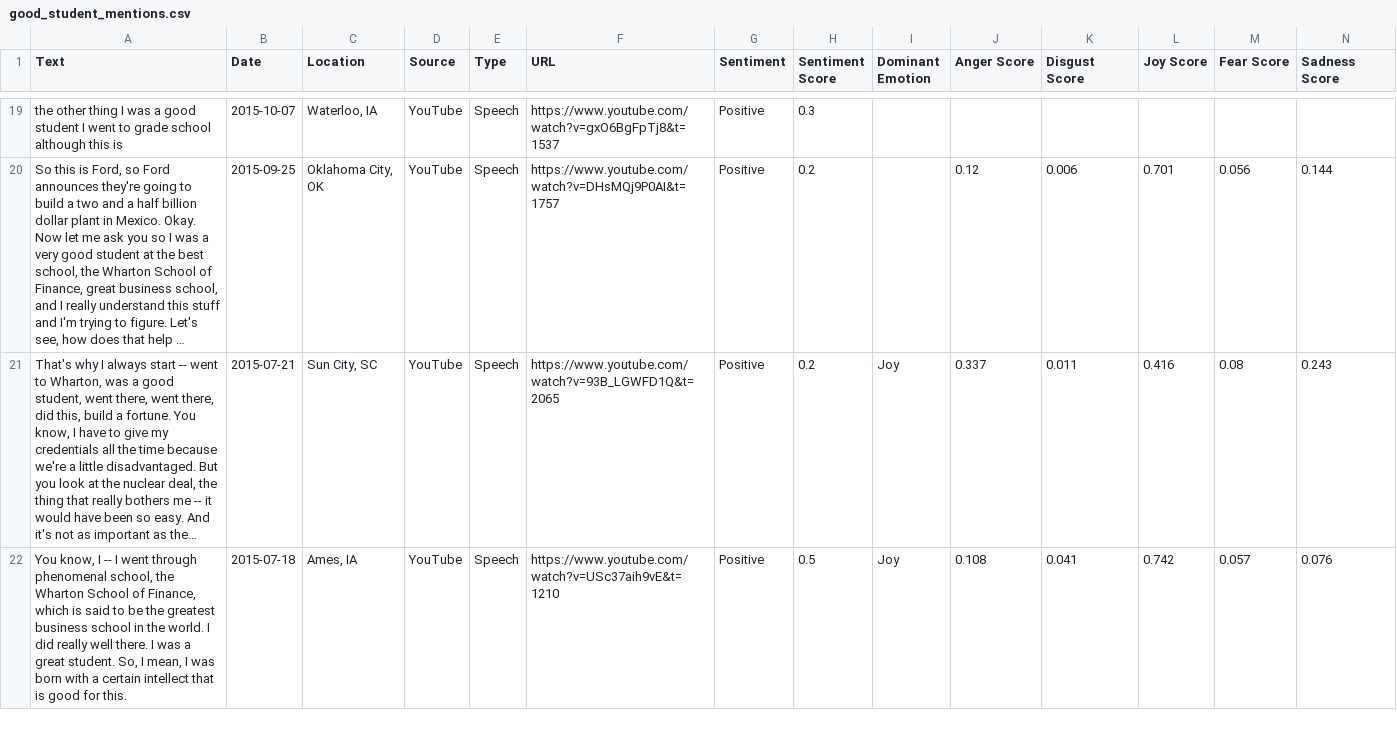
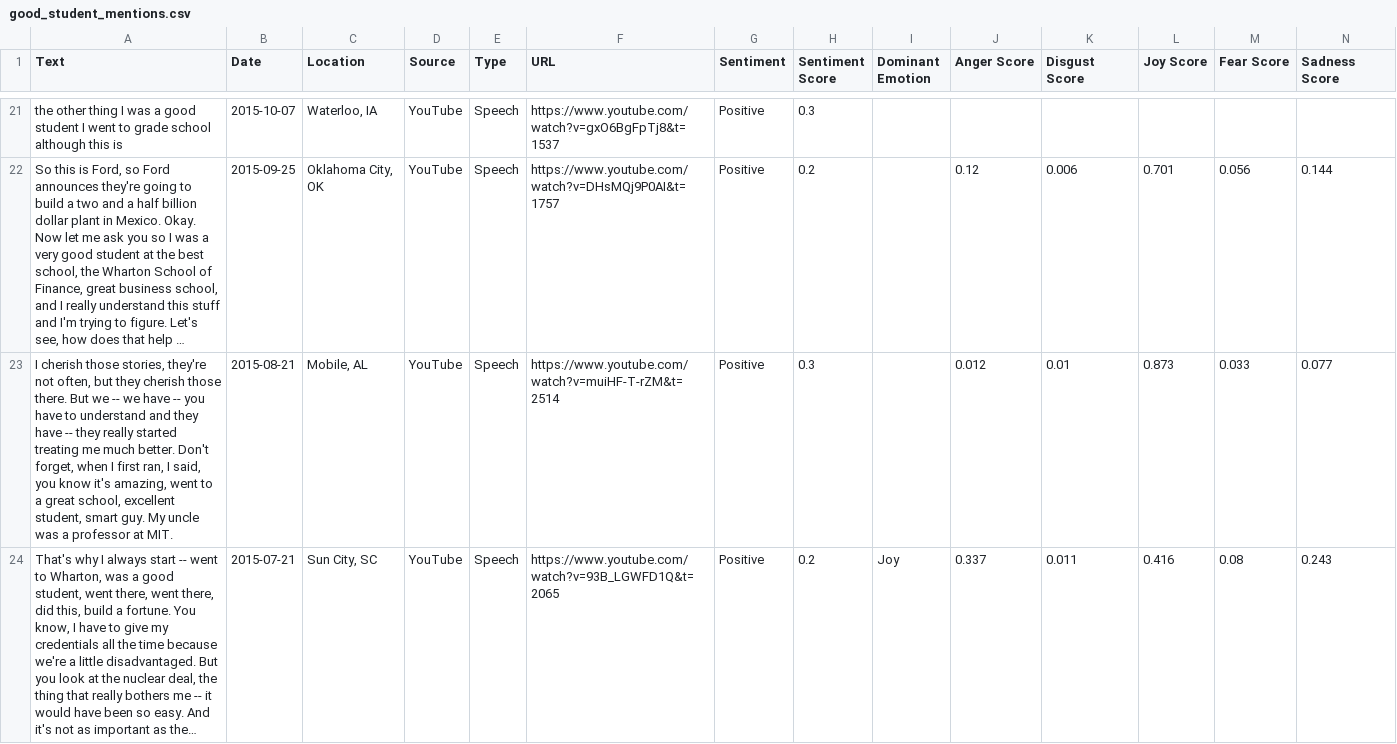
Before and after one commit to dailypenn/data, a CSV file: trump-penn-mentions/good_student_mentions.csv, drawn as a sheet; only a part is shown, gaps mark what is left out; the shorter side is filled out with more unchanged rows; long unchanged cells end in …; the diff covers the shown part only; the diff names each change by its address in the sheet, - before the commit and + after, or states it on an @@ line.

Commit message:
merge good/great/excellent student csv

```diff
--- a/trump-penn-mentions/good_student_mentions.csv
+++ b/trump-penn-mentions/good_student_mentions.csv
+row 23: I cherish those stories, they're not often, but they cherish those there. But we -- we have -- you have to understand and they have -- they really started treating me much better. Don't forget, when I first ran, I said, you know it's amazing, went to a great school, excellent student, smart guy. My uncle was a professor at MIT. | 2015-08-21 | Mobile, AL | YouTube | Speech | https://www.youtube.com/watch?v=muiHF-T-rZM&t=2514 | Positive | 0.3 |  | 0.012 | 0.01 | 0.873 | 0.033 | 0.077
```
Also changed, not shown: 4 added rows elsewhere in this file, trump-penn-mentions/good_student_mentions_over_time.csv, 1 other file.
